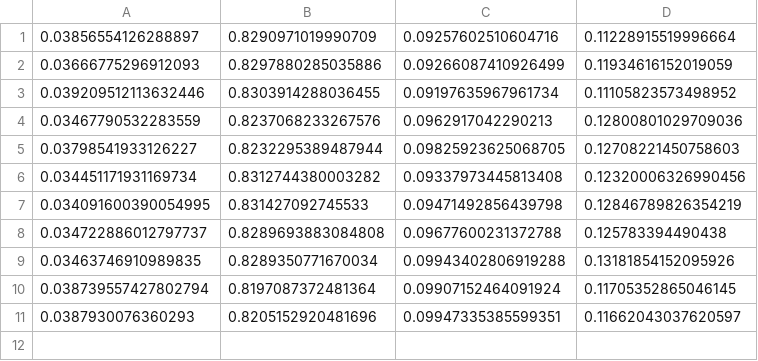
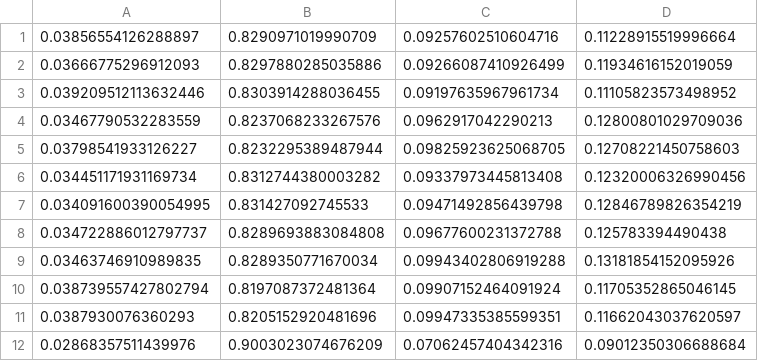
Before and after one commit to g090617/CS145-Project, a CSV file: data/input/score.csv, drawn as a sheet.

Commit message:
change process data

```diff
--- a/data/input/score.csv
+++ b/data/input/score.csv
@@ -11 +11,2 @@
 0.0387930076360293,0.8205152920481696,0.09947335385599351,0.11662043037620597
+0.02868357511439976,0.9003023074676209,0.07062457404342316,0.09012350306688684
```
Also changed, not shown: 4 other files.
